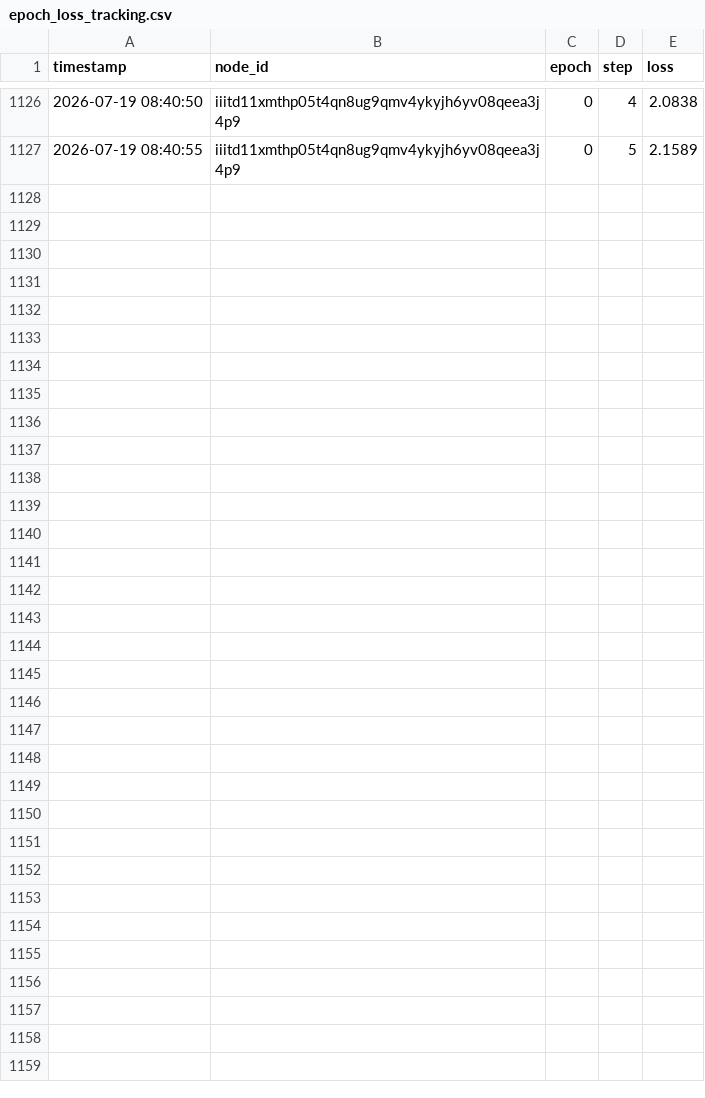
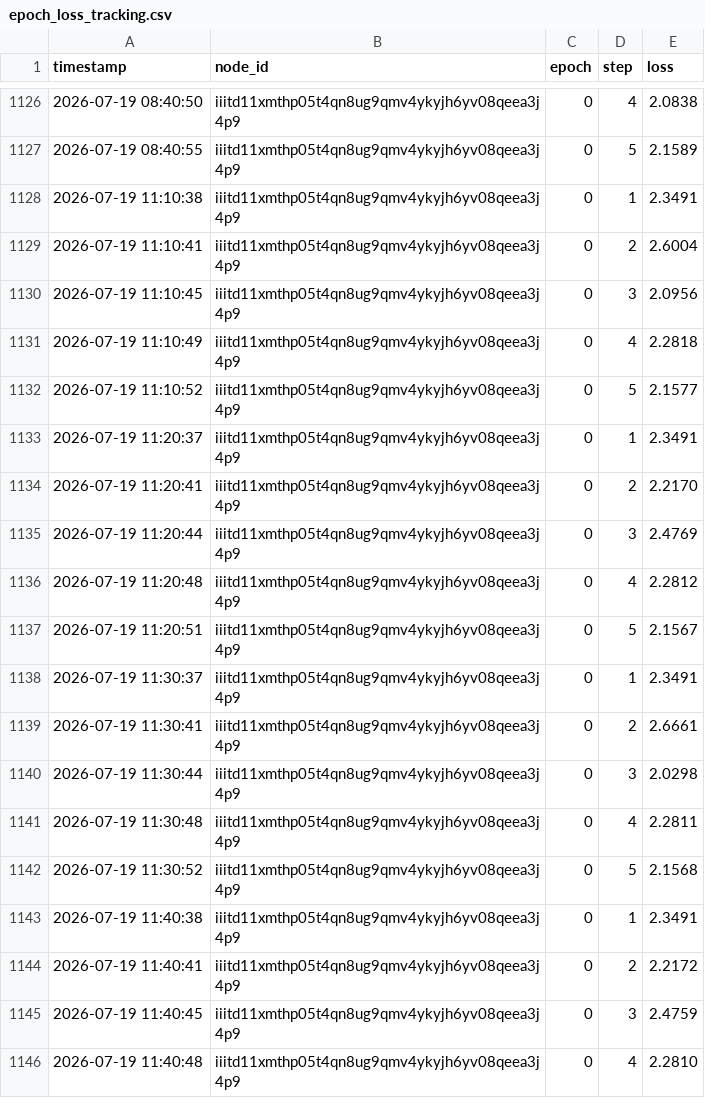
Before and after one commit to ggauranshi-03/SLAKSHNA-FL, a CSV file: logs/epoch_loss_tracking.csv, drawn as a sheet; only a part is shown, gaps mark what is left out; the diff covers the shown part only; the diff names each change by its address in the sheet, - before the commit and + after, or states it on an @@ line.

```diff
--- a/logs/epoch_loss_tracking.csv
+++ b/logs/epoch_loss_tracking.csv
+row 1128: 2026-07-19 11:10:38 | iiitd11xmthp05t4qn8ug9qmv4ykyjh6yv08qeea3j4p9 | 0 | 1 | 2.3491
+row 1129: 2026-07-19 11:10:41 | iiitd11xmthp05t4qn8ug9qmv4ykyjh6yv08qeea3j4p9 | 0 | 2 | 2.6004
+row 1130: 2026-07-19 11:10:45 | iiitd11xmthp05t4qn8ug9qmv4ykyjh6yv08qeea3j4p9 | 0 | 3 | 2.0956
+row 1131: 2026-07-19 11:10:49 | iiitd11xmthp05t4qn8ug9qmv4ykyjh6yv08qeea3j4p9 | 0 | 4 | 2.2818
+row 1132: 2026-07-19 11:10:52 | iiitd11xmthp05t4qn8ug9qmv4ykyjh6yv08qeea3j4p9 | 0 | 5 | 2.1577
+row 1133: 2026-07-19 11:20:37 | iiitd11xmthp05t4qn8ug9qmv4ykyjh6yv08qeea3j4p9 | 0 | 1 | 2.3491
+row 1134: 2026-07-19 11:20:41 | iiitd11xmthp05t4qn8ug9qmv4ykyjh6yv08qeea3j4p9 | 0 | 2 | 2.2170
+row 1135: 2026-07-19 11:20:44 | iiitd11xmthp05t4qn8ug9qmv4ykyjh6yv08qeea3j4p9 | 0 | 3 | 2.4769
+row 1136: 2026-07-19 11:20:48 | iiitd11xmthp05t4qn8ug9qmv4ykyjh6yv08qeea3j4p9 | 0 | 4 | 2.2812
+row 1137: 2026-07-19 11:20:51 | iiitd11xmthp05t4qn8ug9qmv4ykyjh6yv08qeea3j4p9 | 0 | 5 | 2.1567
+row 1138: 2026-07-19 11:30:37 | iiitd11xmthp05t4qn8ug9qmv4ykyjh6yv08qeea3j4p9 | 0 | 1 | 2.3491
+row 1139: 2026-07-19 11:30:41 | iiitd11xmthp05t4qn8ug9qmv4ykyjh6yv08qeea3j4p9 | 0 | 2 | 2.6661
+row 1140: 2026-07-19 11:30:44 | iiitd11xmthp05t4qn8ug9qmv4ykyjh6yv08qeea3j4p9 | 0 | 3 | 2.0298
+row 1141: 2026-07-19 11:30:48 | iiitd11xmthp05t4qn8ug9qmv4ykyjh6yv08qeea3j4p9 | 0 | 4 | 2.2811
+row 1142: 2026-07-19 11:30:52 | iiitd11xmthp05t4qn8ug9qmv4ykyjh6yv08qeea3j4p9 | 0 | 5 | 2.1568
+row 1143: 2026-07-19 11:40:38 | iiitd11xmthp05t4qn8ug9qmv4ykyjh6yv08qeea3j4p9 | 0 | 1 | 2.3491
+row 1144: 2026-07-19 11:40:41 | iiitd11xmthp05t4qn8ug9qmv4ykyjh6yv08qeea3j4p9 | 0 | 2 | 2.2172
+row 1145: 2026-07-19 11:40:45 | iiitd11xmthp05t4qn8ug9qmv4ykyjh6yv08qeea3j4p9 | 0 | 3 | 2.4759
+row 1146: 2026-07-19 11:40:48 | iiitd11xmthp05t4qn8ug9qmv4ykyjh6yv08qeea3j4p9 | 0 | 4 | 2.2810
```
Also changed, not shown: 16 added rows elsewhere in this file, logs/ml_performance.csv, logs/trust_scores_new.csv, 1 other file.
